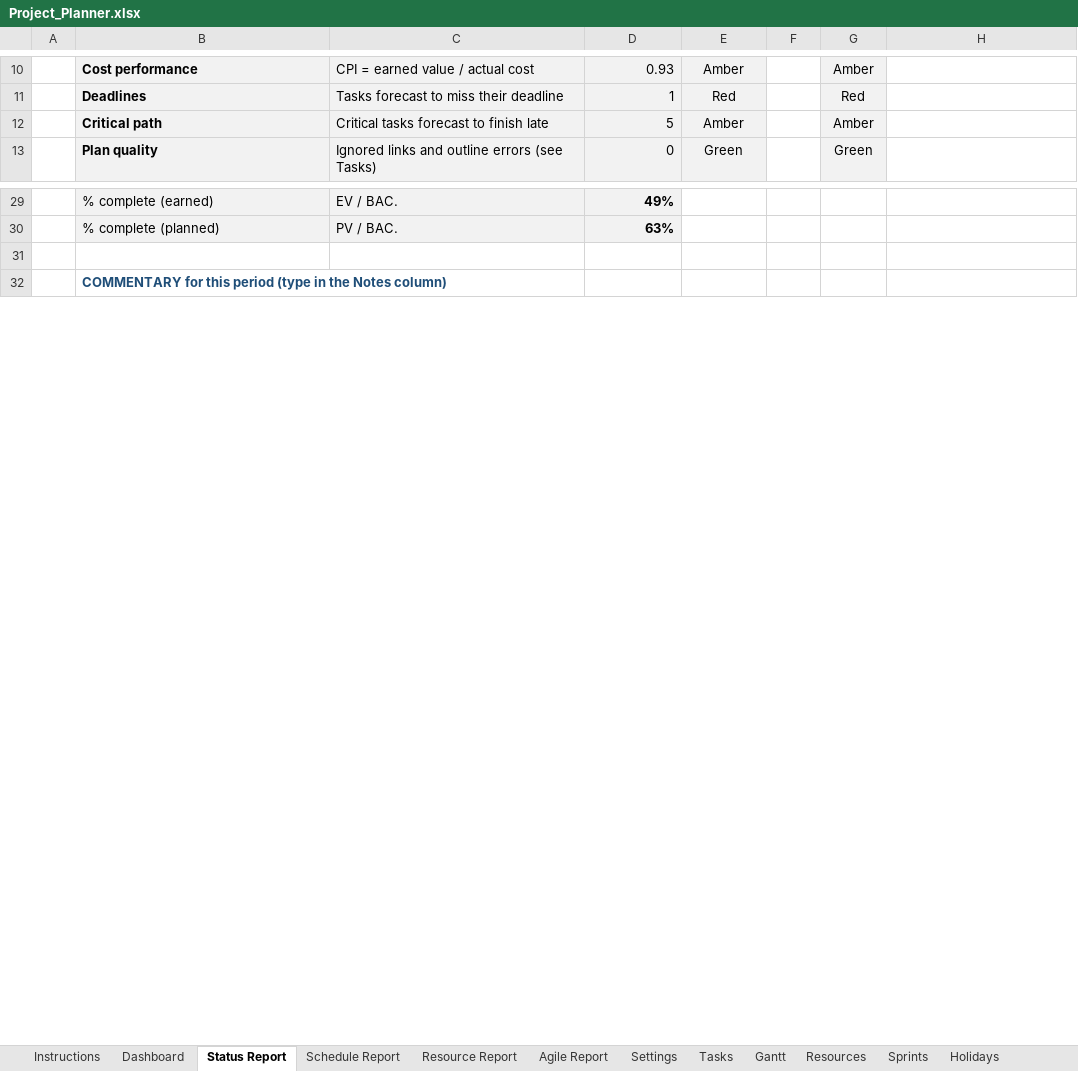
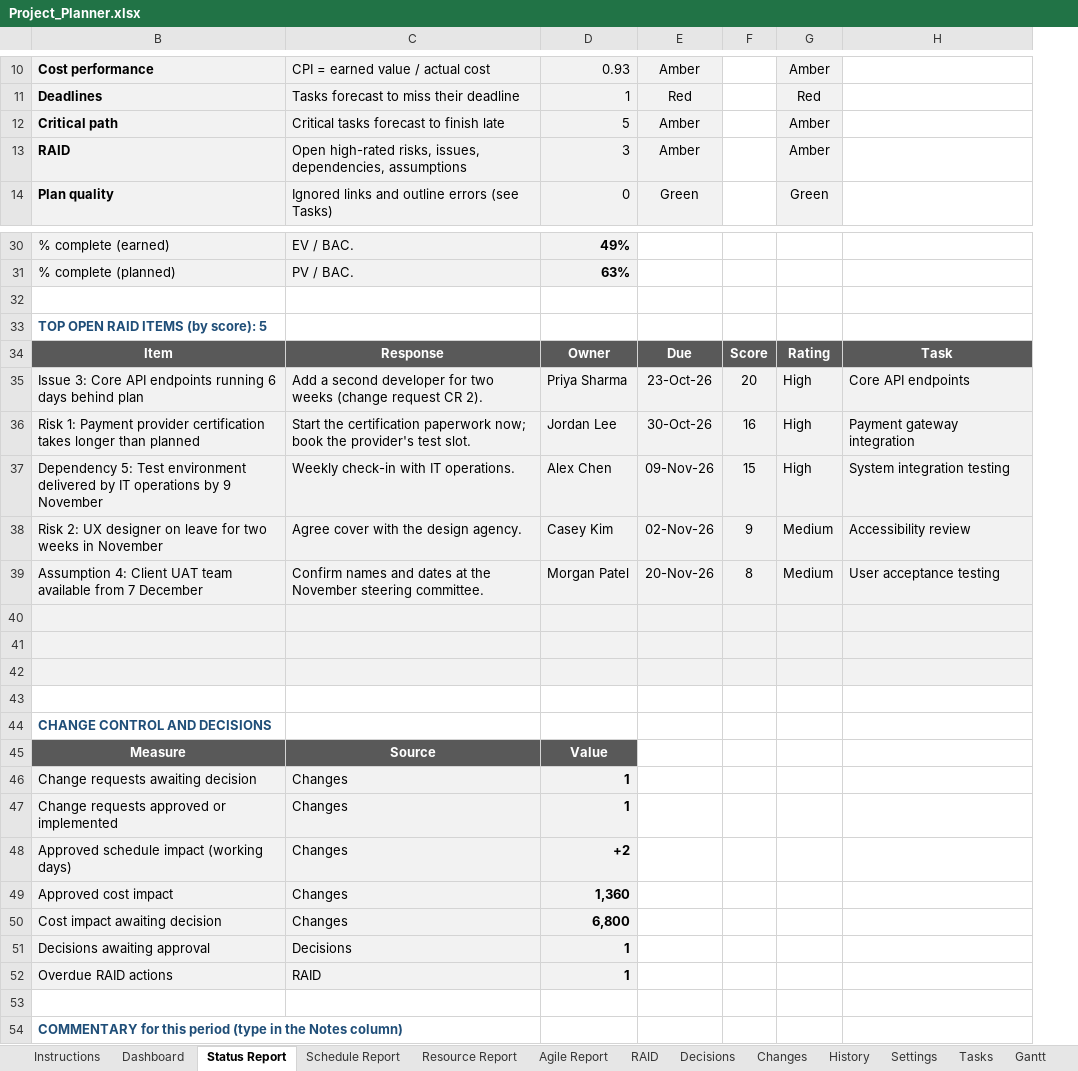
Before and after one commit to LoneWolfDen/excel-project-planner, an Excel workbook: Project_Planner.xlsx, sheet Status Report, drawn as a sheet; only a part is shown, gaps mark what is left out; values as stored, in another font and other column widths than the file's, no borders; charts and pictures and conditional formats and table styles not drawn; removed rows and columns are numbered as before the commit, all else as after; the diff covers the shown part only; the diff names each change by its address in the sheet, - before the commit and + after, or states it on an @@ line.

```diff
--- a/Project_Planner.xlsx (sheet Status Report)
+++ b/Project_Planner.xlsx (sheet Status Report)
+sheet tab: RAID
+sheet tab: Decisions
+sheet tab: Changes
+sheet tab: History
@@ column A hidden, empty @@
+row 13: RAID | Open high-rated risks, issues, dependencies, assumptions | 3 | Amber |  | Amber
+row 33: TOP OPEN RAID ITEMS (by score): 5
+row 34: Item | Response | Owner | Due | Score | Rating | Task
+row 35: Issue 3: Core API endpoints running 6 days behind plan | Add a second developer for two weeks (change request CR 2). | Priya Sharma | 23-Oct-26 | 20 | High | Core API endpoints
+row 36: Risk 1: Payment provider certification takes longer than planned | Start the certification paperwork now; book the provider's test slot. | Jordan Lee | 30-Oct-26 | 16 | High | Payment gateway integration
+row 37: Dependency 5: Test environment delivered by IT operations by 9 November | Weekly check-in with IT operations. | Alex Chen | 09-Nov-26 | 15 | High | System integration testing
+row 38: Risk 2: UX designer on leave for two weeks in November | Agree cover with the design agency. | Casey Kim | 02-Nov-26 | 9 | Medium | Accessibility review
+row 39: Assumption 4: Client UAT team available from 7 December | Confirm names and dates at the November steering committee. | Morgan Patel | 20-Nov-26 | 8 | Medium | User acceptance testing
+row 40: (empty)
+row 41: (empty)
+row 42: (empty)
+row 43: (empty)
+row 44: CHANGE CONTROL AND DECISIONS
+row 45: Measure | Source | Value
+row 46: Change requests awaiting decision | Changes | 1
+row 47: Change requests approved or implemented | Changes | 1
+row 48: Approved schedule impact (working days) | Changes | +2
+row 49: Approved cost impact | Changes | 1,360
+row 50: Cost impact awaiting decision | Changes | 6,800
+row 51: Decisions awaiting approval | Decisions | 1
+row 52: Overdue RAID actions | RAID | 1
+row 53: (empty)
```
Also changed, not shown: 3 edited cells elsewhere in this sheet, sheet Lists, sheet Instructions, sheet Settings, sheet Dashboard, hidden cells, charts or pictures, Project_Planner_Blank.xlsx, 16 other files.
